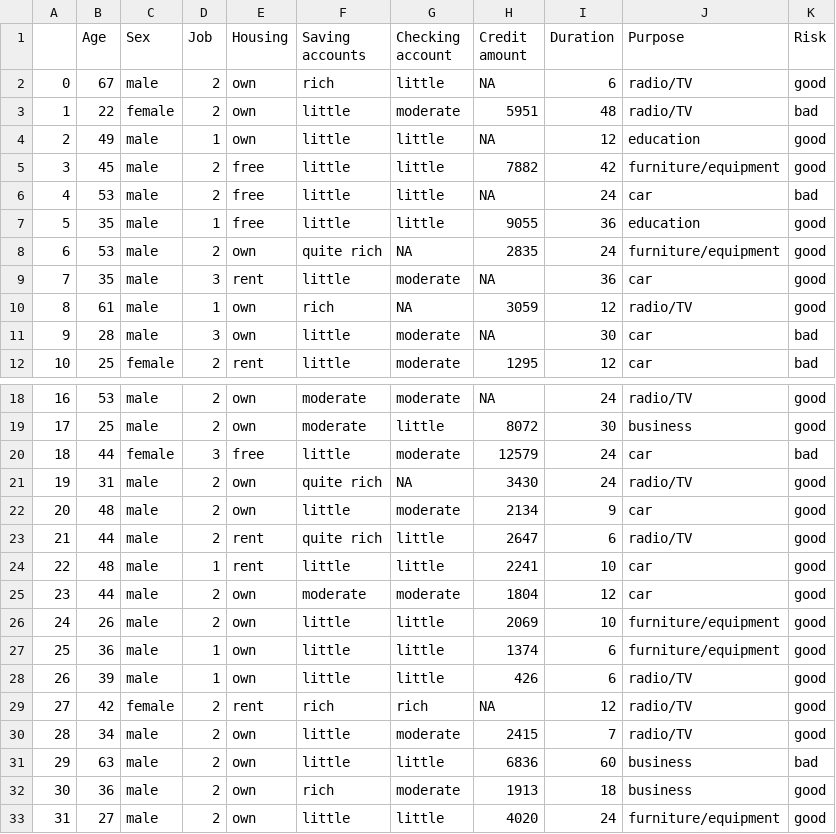
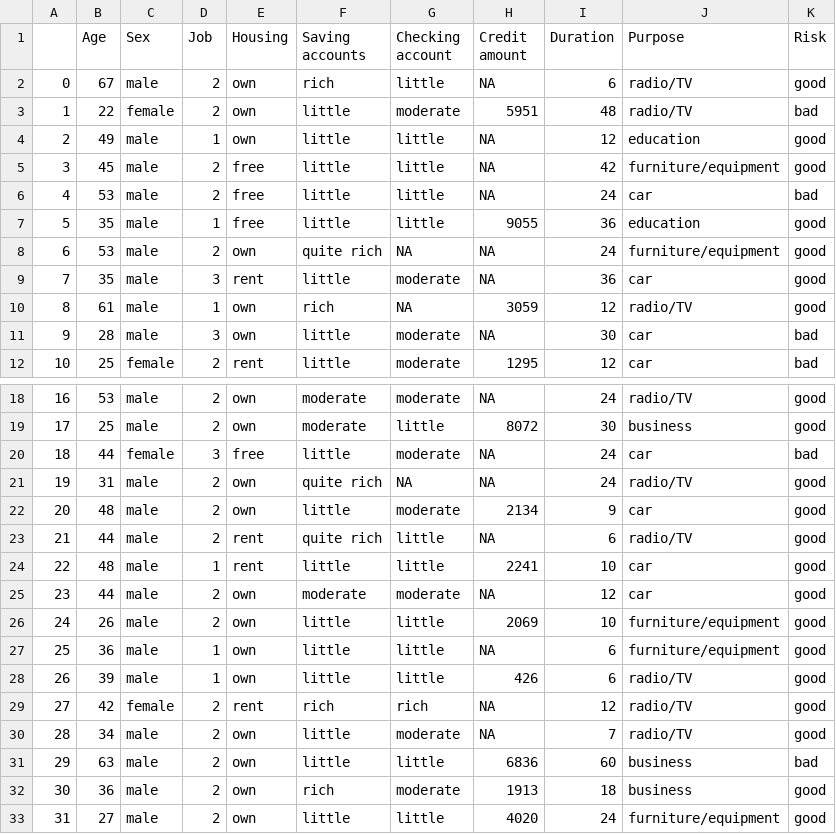
Before and after one commit to abramdh/datanarapidana, a CSV file: german_credit_data.csv, drawn as a sheet; only a part is shown, gaps mark what is left out.

Commit message:
Update german_credit_data.csv

```diff
--- a/german_credit_data.csv
+++ b/german_credit_data.csv
@@ -4,6 +4,6 @@
 2,49,male,1,own,little,little,NA,12,education,good
-3,45,male,2,free,little,little,7882,42,furniture/equipment,good
+3,45,male,2,free,little,little,NA,42,furniture/equipment,good
 4,53,male,2,free,little,little,NA,24,car,bad
 5,35,male,1,free,little,little,9055,36,education,good
-6,53,male,2,own,quite rich,NA,2835,24,furniture/equipment,good
+6,53,male,2,own,quite rich,NA,NA,24,furniture/equipment,good
 7,35,male,3,rent,little,moderate,NA,36,car,good
@@ -19,13 +19,13 @@
 17,25,male,2,own,moderate,little,8072,30,business,good
-18,44,female,3,free,little,moderate,12579,24,car,bad
-19,31,male,2,own,quite rich,NA,3430,24,radio/TV,good
+18,44,female,3,free,little,moderate,NA,24,car,bad
+19,31,male,2,own,quite rich,NA,NA,24,radio/TV,good
 20,48,male,2,own,little,moderate,2134,9,car,good
-21,44,male,2,rent,quite rich,little,2647,6,radio/TV,good
+21,44,male,2,rent,quite rich,little,NA,6,radio/TV,good
 22,48,male,1,rent,little,little,2241,10,car,good
-23,44,male,2,own,moderate,moderate,1804,12,car,good
+23,44,male,2,own,moderate,moderate,NA,12,car,good
 24,26,male,2,own,little,little,2069,10,furniture/equipment,good
-25,36,male,1,own,little,little,1374,6,furniture/equipment,good
+25,36,male,1,own,little,little,NA,6,furniture/equipment,good
 26,39,male,1,own,little,little,426,6,radio/TV,good
 27,42,female,2,rent,rich,rich,NA,12,radio/TV,good
-28,34,male,2,own,little,moderate,2415,7,radio/TV,good
+28,34,male,2,own,little,moderate,NA,7,radio/TV,good
 29,63,male,2,own,little,little,6836,60,business,bad
```
